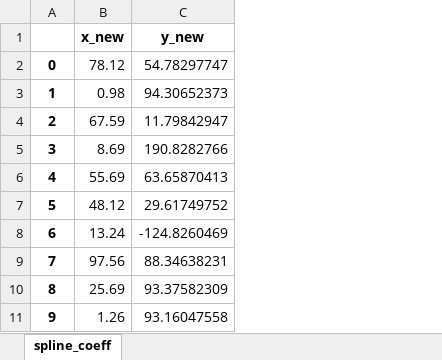
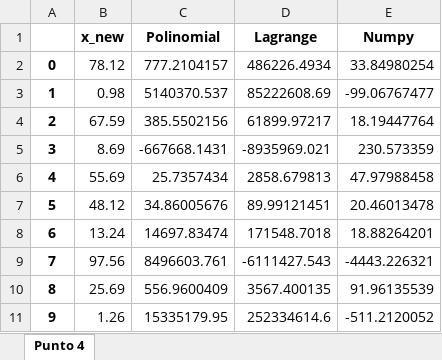
Before and after one commit to jpcano1/IBIO2240-tareas, an Excel workbook: Tarea 9/Valores.xlsx, sheet Punto 4, drawn as a sheet; values as stored, in another font and other column widths than the file's, no borders; removed rows and columns are numbered as before the commit, all else as after; the diff names each change by its address in the sheet, - before the commit and + after, or states it on an @@ line.

```diff
--- a/Tarea 9/Valores.xlsx (sheet Punto 4)
+++ b/Tarea 9/Valores.xlsx (sheet Punto 4)
-sheet tab: spline_coeff
+sheet tab: Punto 4
-column C (y_new), rows 2-11: 54.78297747 | 94.30652373 | 11.79842947 | 190.8282766 | 63.65870413 | 29.61749752 | -124.8260469 | 88.34638231 | 93.37582309 | 93.16047558
+column C (Polinomial), rows 2-11: 777.2104157 | 5140370.537 | 385.5502156 | -667668.1431 | 25.7357434 | 34.86005676 | 14697.83474 | 8496603.761 | 556.9600409 | 15335179.95
+column D (Lagrange), rows 2-11: 486226.4934 | 85222608.69 | 61899.97217 | -8935969.021 | 2858.679813 | 89.99121451 | 171548.7018 | -6111427.543 | 3567.400135 | 252334614.6
+column E (Numpy), rows 2-11: 33.84980254 | -99.06767477 | 18.19447764 | 230.573359 | 47.97988458 | 20.46013478 | 18.88264201 | -4443.226321 | 91.96135539 | -511.2120052
```
Also changed, not shown: 2 other files.
